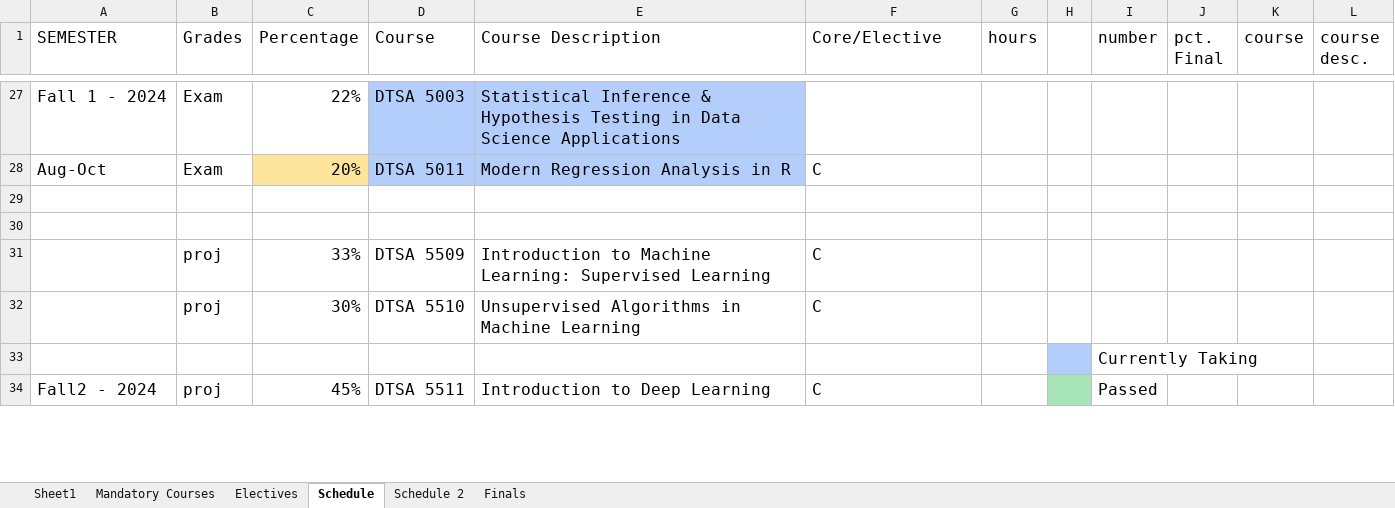
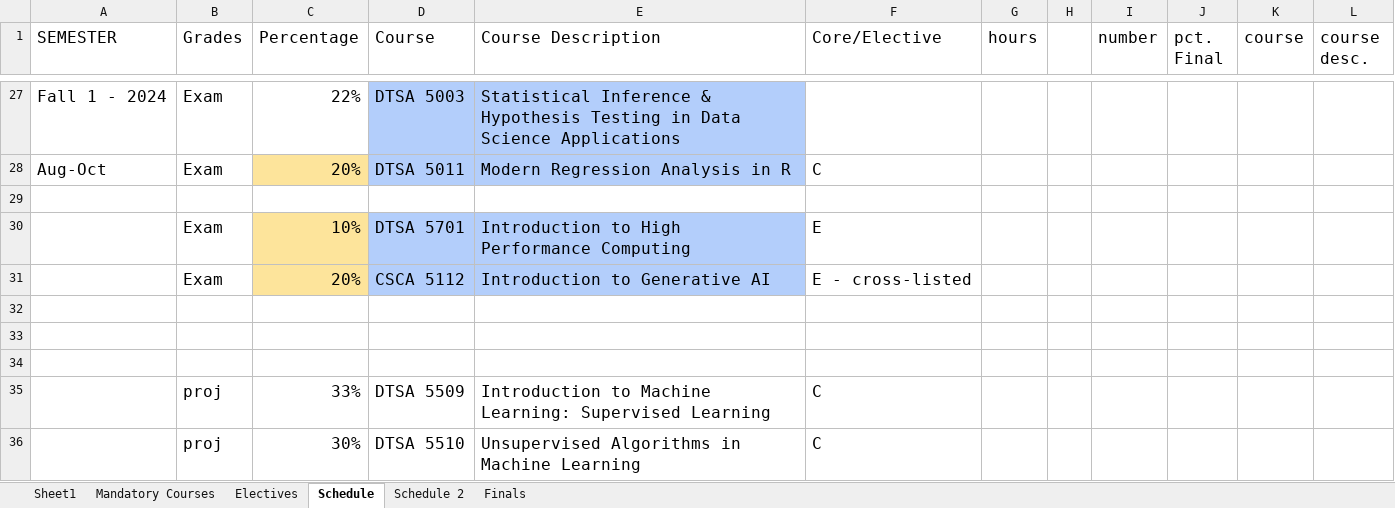
Before and after one commit to RyanJTalbot/MSDS, an Excel workbook: Resources/University of Colorado Boulder/Final Assignments by Course.xlsx, sheet Schedule, drawn as a sheet; only a part is shown, gaps mark what is left out; the shorter side is filled out with more unchanged rows; values as stored, in another font and other column widths than the file's, no borders; conditional formats not drawn; the diff names each change by its address in the sheet, - before the commit and + after, or states it on an @@ line.

Commit message:
Update core

```diff
--- a/Resources/University of Colorado Boulder/Final Assignments by Course.xlsx (sheet Schedule)
+++ b/Resources/University of Colorado Boulder/Final Assignments by Course.xlsx (sheet Schedule)
+row 30:  | Exam | 10% | DTSA 5701 | Introduction to High Performance Computing | E
+row 31:  | Exam | 20% | CSCA 5112 | Introduction to Generative AI | E - cross-listed
+row 32: (empty)
+row 33: (empty)
```
Also changed, not shown: sheet Electives.
